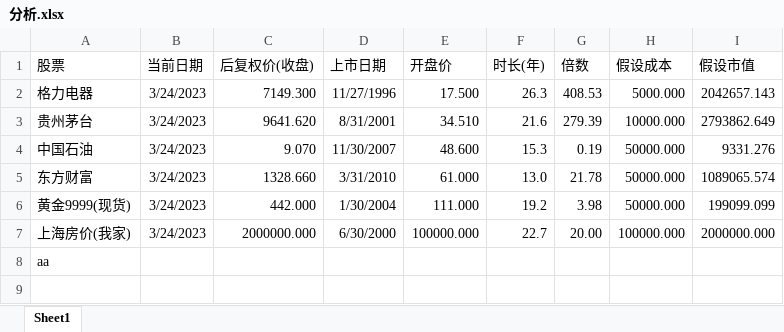
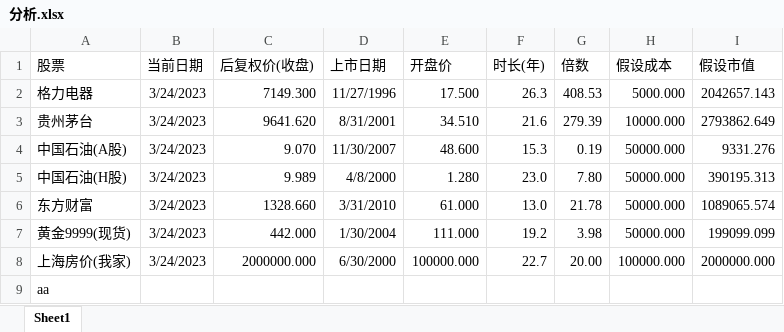
Before and after one commit to goddices/gupiao-shuju, an Excel workbook: 分析.xlsx, sheet Sheet1, drawn as a sheet; values as stored, in another font and other column widths than the file's, no borders; the diff names each change by its address in the sheet, - before the commit and + after, or states it on an @@ line.

Commit message:
3/25

```diff
--- a/分析.xlsx (sheet Sheet1)
+++ b/分析.xlsx (sheet Sheet1)
-A4 (股票): 中国石油
+A4 (股票): 中国石油(A股)
+row 5: 中国石油(H股) | 3/24/2023 | 9.989 | 4/8/2000 | 1.280 | 23.0 | 7.80 | 50000.000 | 390195.313
```
